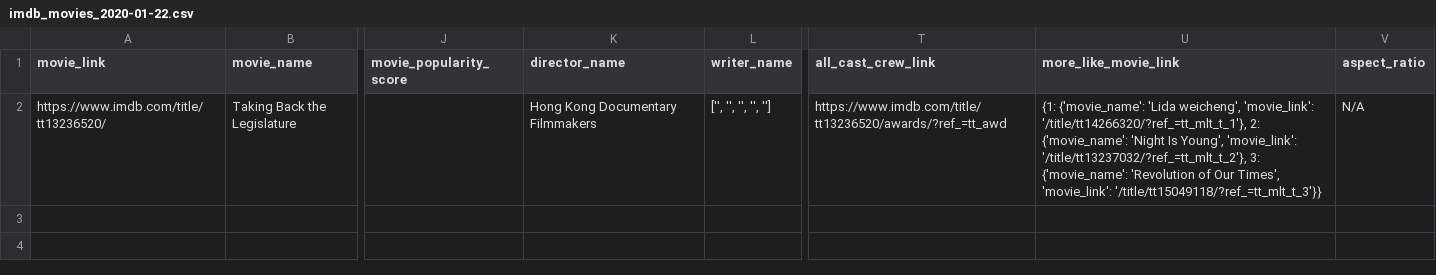
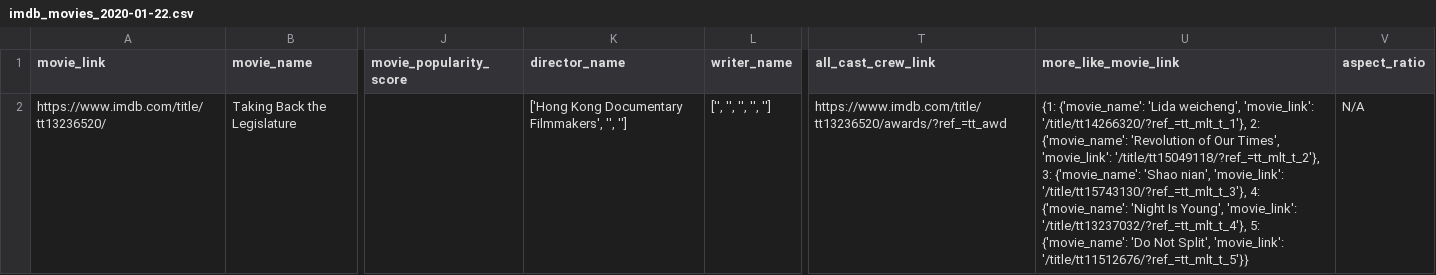
Before and after one commit to JoyitaF/RecSysCompSnapshot, a CSV file: daily_csvs/imdb_movies_2020-01-22.csv, drawn as a sheet; only a part is shown, gaps mark what is left out; the diff names each change by its address in the sheet, - before the commit and + after, or states it on an @@ line.

```diff
--- a/daily_csvs/imdb_movies_2020-01-22.csv
+++ b/daily_csvs/imdb_movies_2020-01-22.csv
-K2 (director_name): Hong Kong Documentary Filmmakers
+K2 (director_name): ['Hong Kong Documentary Filmmakers', '', '']
-U2 (more_like_movie_link): …2: {'movie_name': 'Night Is Young', 'movie_link': '/title/tt13237032/?ref_=tt_mlt_t_2'}, 3: {'movie_name': 'Revolution of Our Times', 'movie_link': '/title/tt15049118/?ref_=tt_mlt_t_3'}}
+U2 (more_like_movie_link): …2: {'movie_name': 'Revolution of Our Times', 'movie_link': '/title/tt15049118/?ref_=tt_mlt_t_2'}, 3: {'movie_name': 'Shao nian', 'movie_link': '/title/tt15743130/?ref_=tt_mlt_t_3'}, 4: {'movie_name': 'Night Is Young', 'movie_link': '/title/tt13237032/?ref_=tt_mlt_t_4'}, 5: {'movie_name': 'Do Not Split', 'movie_link': '/title/tt11512676/?ref_=tt_mlt_t_5'}}
```
Also changed, not shown: daily_csvs/imdb_movies_2020-01-01.csv, daily_csvs/imdb_movies_2020-01-04.csv, 23 other files.
